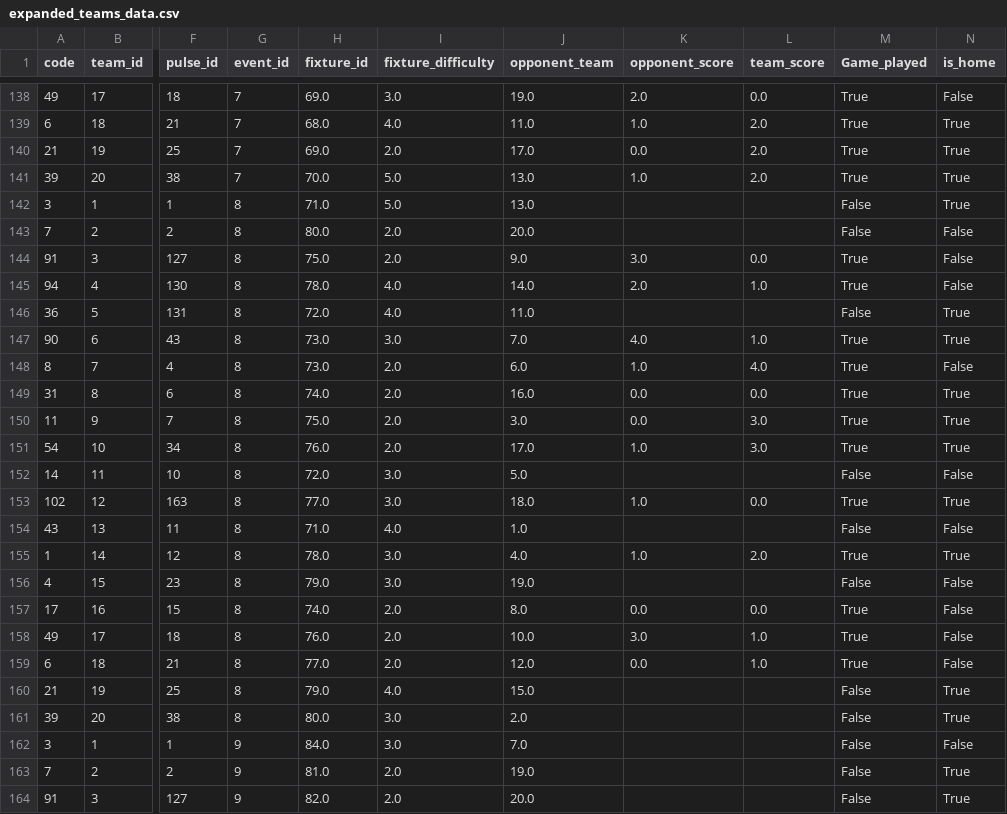
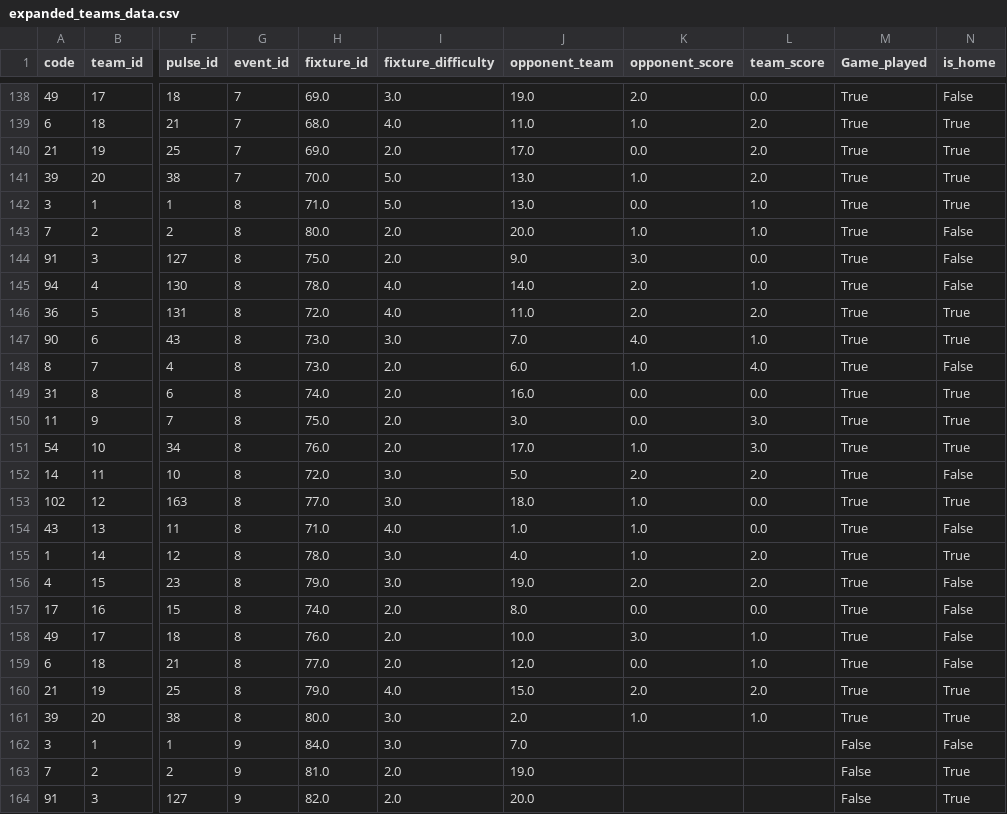
Before and after one commit to donald-okara/FPL_point_predictor, a CSV file: expanded_teams_data.csv, drawn as a sheet; only a part is shown, gaps mark what is left out; the diff names each change by its address in the sheet, - before the commit and + after, or states it on an @@ line.

Commit message:
Home Stats updated

```diff
--- a/expanded_teams_data.csv
+++ b/expanded_teams_data.csv
-K142 (opponent_score): (empty)
+K142 (opponent_score): 0.0
-L142:L143 (team_score): (empty)
+L142:L143 (team_score): 1.0
-M142:M143 (Game_played): False
+M142:M143 (Game_played): True
-K143 (opponent_score): (empty)
+K143 (opponent_score): 1.0
-K146 (opponent_score): (empty)
+K146 (opponent_score): 2.0
-L146 (team_score): (empty)
+L146 (team_score): 2.0
-M146 (Game_played): False
+M146 (Game_played): True
-K152 (opponent_score): (empty)
+K152 (opponent_score): 2.0
-L152 (team_score): (empty)
+L152 (team_score): 2.0
-M152 (Game_played): False
+M152 (Game_played): True
-K154 (opponent_score): (empty)
+K154 (opponent_score): 1.0
-L154 (team_score): (empty)
+L154 (team_score): 0.0
-M154 (Game_played): False
+M154 (Game_played): True
-K156 (opponent_score): (empty)
+K156 (opponent_score): 2.0
-L156 (team_score): (empty)
+L156 (team_score): 2.0
-M156 (Game_played): False
+M156 (Game_played): True
-K160 (opponent_score): (empty)
+K160 (opponent_score): 2.0
-L160 (team_score): (empty)
+L160 (team_score): 2.0
-M160:M161 (Game_played): False
+M160:M161 (Game_played): True
-K161 (opponent_score): (empty)
+K161 (opponent_score): 1.0
-L161 (team_score): (empty)
+L161 (team_score): 1.0
```
Also changed, not shown: 2 other files.
